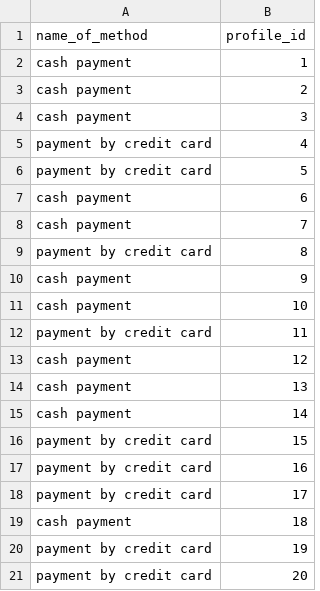
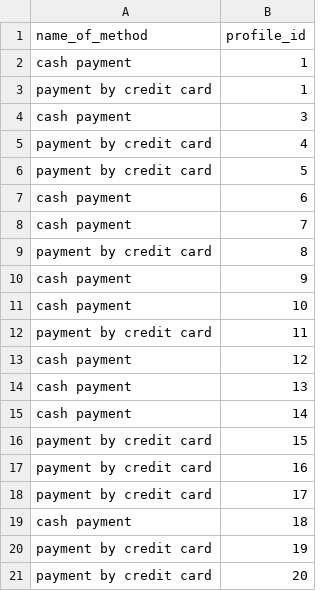
Before and after one commit to artsiom-kotau/online-store, a CSV file: src/main/resources/data/paymentMethods.csv, drawn as a sheet.

```diff
--- a/src/main/resources/data/paymentMethods.csv
+++ b/src/main/resources/data/paymentMethods.csv
@@ -2,3 +2,3 @@
 "cash payment","1"
-"cash payment","2"
+"payment by credit card","1"
 "cash payment","3"
```
Also changed, not shown: 26 other files.
